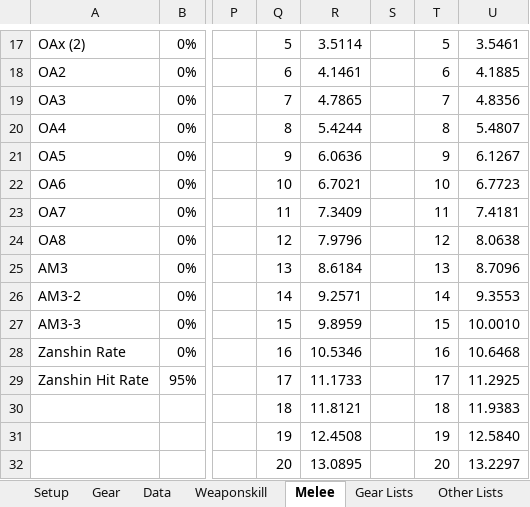
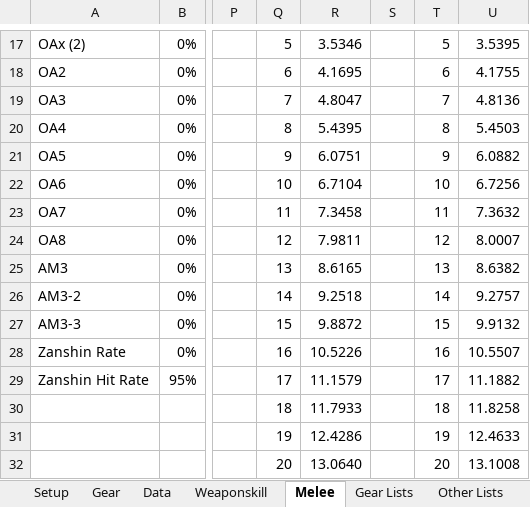
Before and after one commit to brendonwinters/ffxi, an Excel workbook: DPS Calculator extra - Drk.xlsx, sheet Melee, drawn as a sheet; only a part is shown, gaps mark what is left out; values as stored, in another font and other column widths than the file's, no borders; the diff covers the shown part only; the diff names each change by its address in the sheet, - before the commit and + after, or states it on an @@ line.

```diff
--- a/DPS Calculator extra - Drk.xlsx (sheet Melee)
+++ b/DPS Calculator extra - Drk.xlsx (sheet Melee)
-R17: 3.5114
+R17: 3.5346
-U17: 3.5461
+U17: 3.5395
-R18: 4.1461
+R18: 4.1695
-U18: 4.1885
+U18: 4.1755
-R19: 4.7865
+R19: 4.8047
-U19: 4.8356
+U19: 4.8136
-R20: 5.4244
+R20: 5.4395
-U20: 5.4807
+U20: 5.4503
-R21: 6.0636
+R21: 6.0751
-U21: 6.1267
+U21: 6.0882
-R22: 6.7021
+R22: 6.7104
-U22: 6.7723
+U22: 6.7256
-R23: 7.3409
+R23: 7.3458
-U23: 7.4181
+U23: 7.3632
-R24: 7.9796
+R24: 7.9811
-U24: 8.0638
+U24: 8.0007
-R25: 8.6184
+R25: 8.6165
-U25: 8.7096
+U25: 8.6382
-R26: 9.2571
+R26: 9.2518
-U26: 9.3553
+U26: 9.2757
-R27: 9.8959
+R27: 9.8872
-U27: 10.0010
+U27: 9.9132
-R28: 10.5346
+R28: 10.5226
-U28: 10.6468
+U28: 10.5507
-R29: 11.1733
+R29: 11.1579
-U29: 11.2925
+U29: 11.1882
-R30: 11.8121
+R30: 11.7933
-U30: 11.9383
+U30: 11.8258
-R31: 12.4508
+R31: 12.4286
-U31: 12.5840
+U31: 12.4633
-R32: 13.0895
+R32: 13.0640
-U32: 13.2297
+U32: 13.1008
```
Also changed, not shown: other rows of this sheet, sheet Weaponskill, sheet Data, sheet Gear Lists, sheet Gear, sheet Endark, sheet Other Lists, 2 more sheets, DPS Calculator - Ninja.xlsx.
